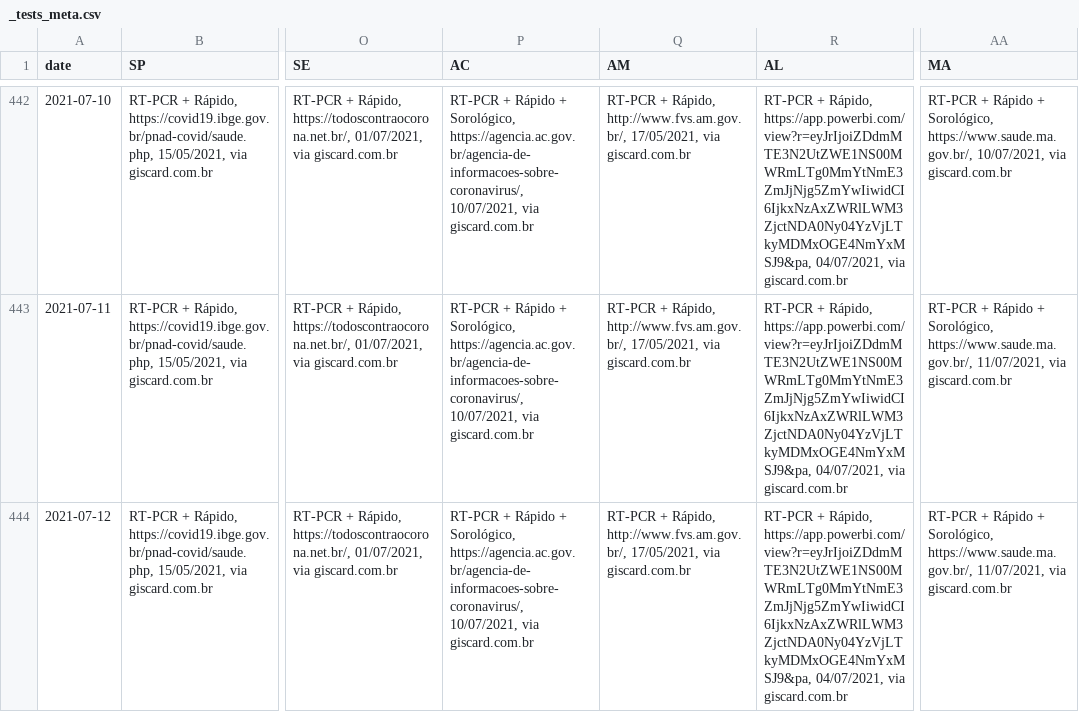
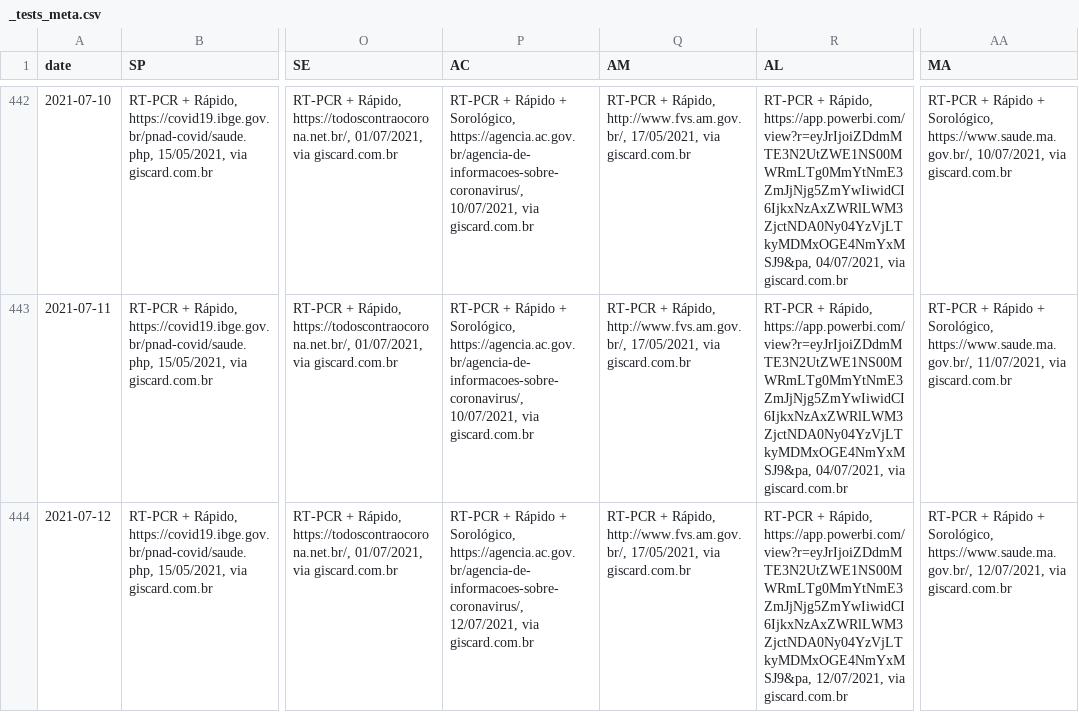
Before and after one commit to araguaci/covid19br, a CSV file: _tests_meta.csv, drawn as a sheet; only a part is shown, gaps mark what is left out; the diff names each change by its address in the sheet, - before the commit and + after, or states it on an @@ line.

```diff
--- a/_tests_meta.csv
+++ b/_tests_meta.csv
-P444 (AC): …Sorológico, https://agencia.ac.gov.br/agencia-de-informacoes-sobre-coronavirus/, 10/07/2021, via giscard.com.br
+P444 (AC): …Sorológico, https://agencia.ac.gov.br/agencia-de-informacoes-sobre-coronavirus/, 12/07/2021, via giscard.com.br
-R444 (AL): …Rápido, https://app.powerbi.com/view?r=eyJrIjoiZDdmMTE3N2UtZWE1NS00MWRmLTg0MmYtNmE3ZmJjNjg5ZmYwIiwidCI6IjkxNzAxZWRlLWM3ZjctNDA0Ny04YzVjLTkyMDMxOGE4NmYxMSJ9&pa, 04/07/2021, via giscard.com.br
+R444 (AL): …Rápido, https://app.powerbi.com/view?r=eyJrIjoiZDdmMTE3N2UtZWE1NS00MWRmLTg0MmYtNmE3ZmJjNjg5ZmYwIiwidCI6IjkxNzAxZWRlLWM3ZjctNDA0Ny04YzVjLTkyMDMxOGE4NmYxMSJ9&pa, 12/07/2021, via giscard.com.br
-AA444 (MA): …Sorológico, https://www.saude.ma.gov.br/, 11/07/2021, via giscard.com.br
+AA444 (MA): …Sorológico, https://www.saude.ma.gov.br/, 12/07/2021, via giscard.com.br
```
Also changed, not shown: cases-brazil-cities.csv, cases-brazil-total.csv, 4 other files.
